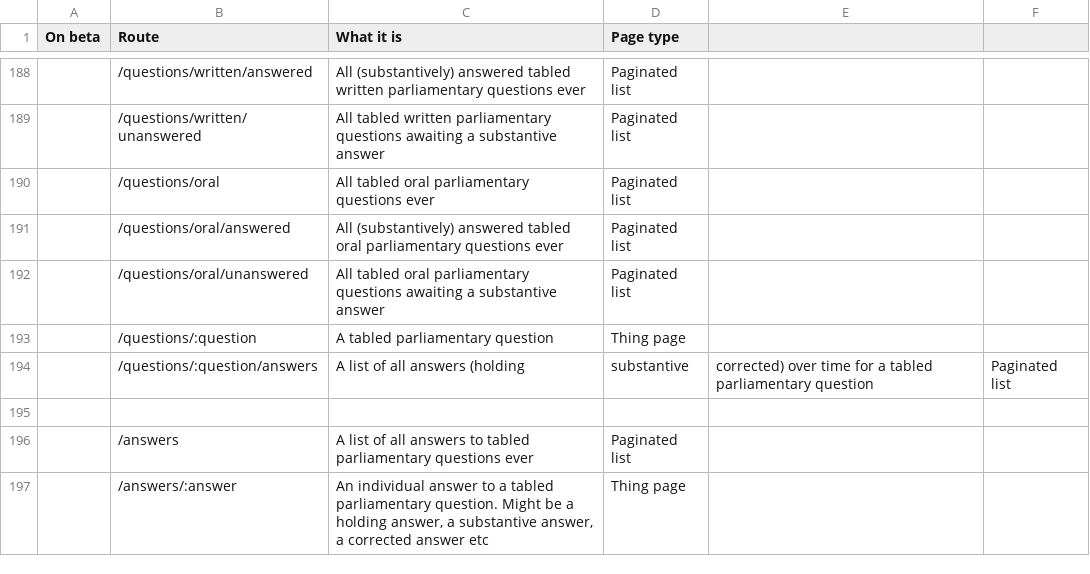
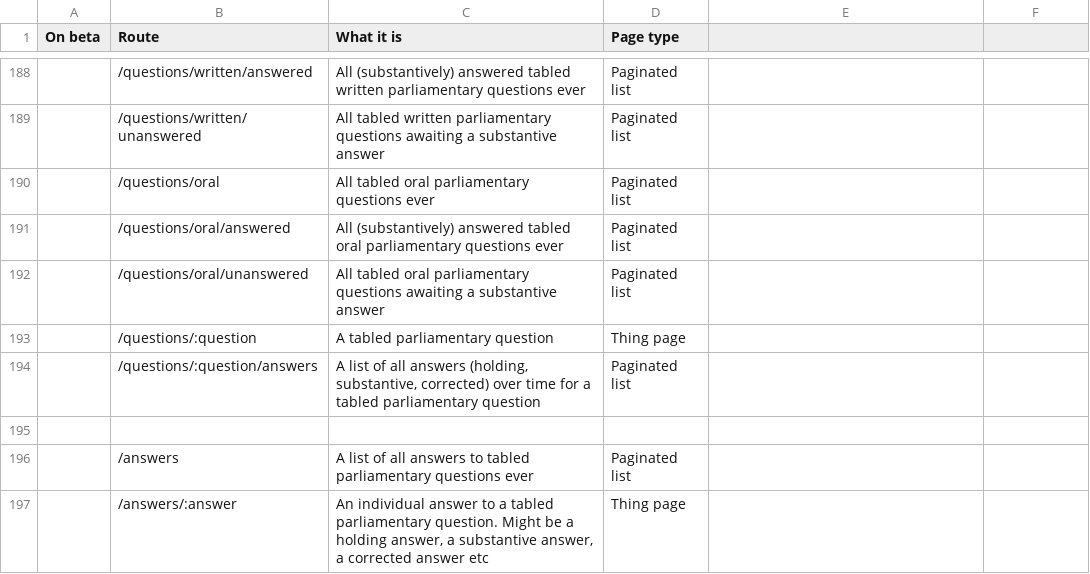
Before and after one commit to ukparliament/ontologies, a CSV file: urls.csv, drawn as a sheet; only a part is shown, gaps mark what is left out.

Commit message:
quoted string cos commas

```diff
--- a/urls.csv
+++ b/urls.csv
@@ -193,3 +193,3 @@
 ,/questions/:question,A tabled parliamentary question,Thing page
-,/questions/:question/answers,A list of all answers (holding, substantive, corrected) over time for a tabled parliamentary question,Paginated list
+,/questions/:question/answers,"A list of all answers (holding, substantive, corrected) over time for a tabled parliamentary question",Paginated list
 ,,,
```
